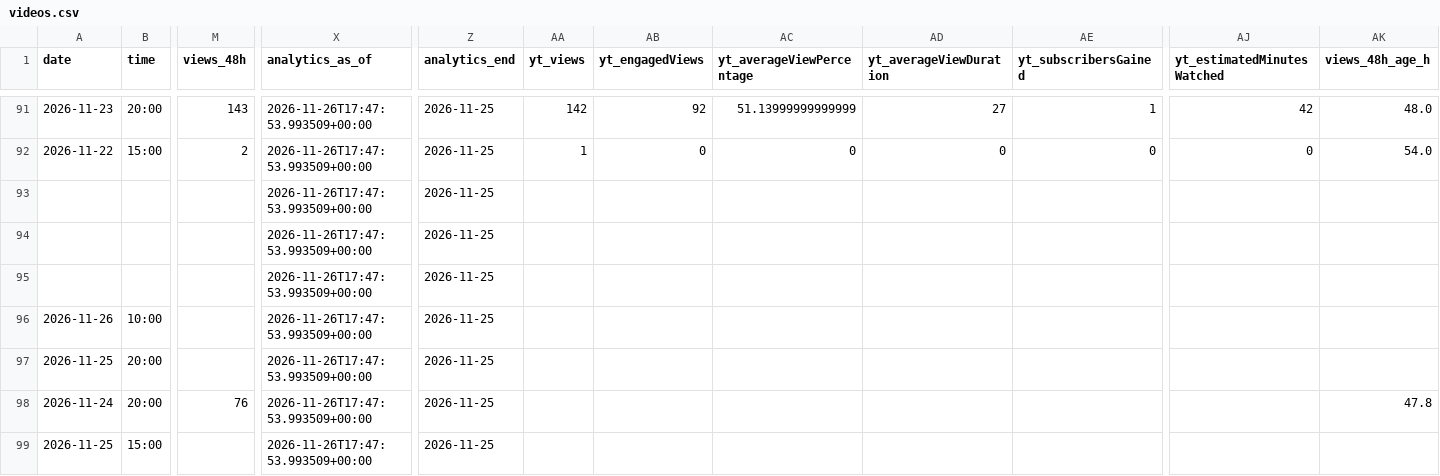
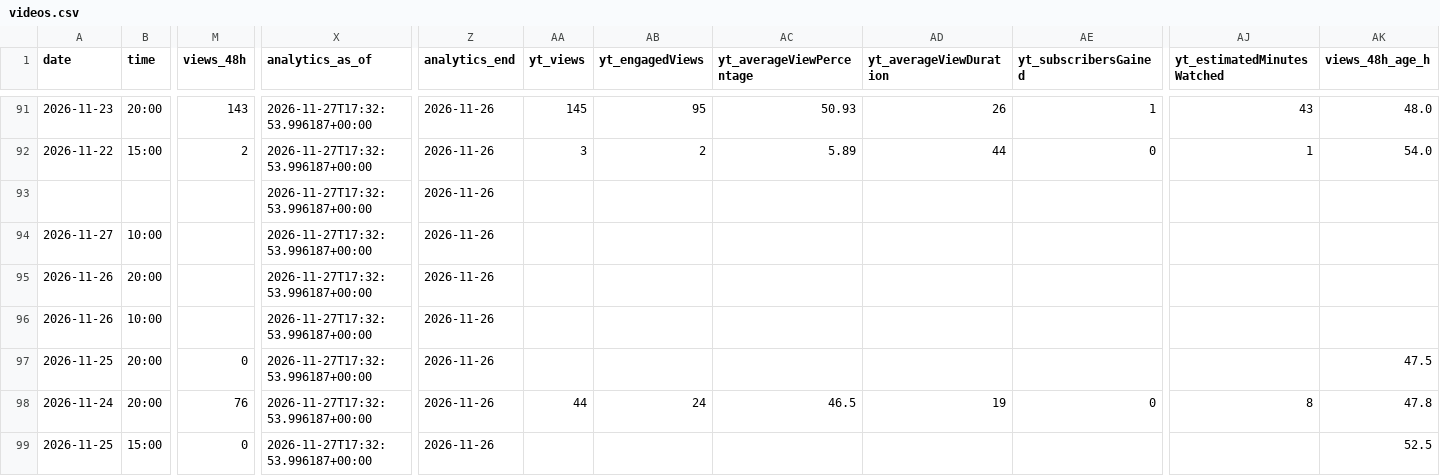
Before and after one commit to osminoog09-star/Shorts, a CSV file: reports/videos.csv, drawn as a sheet; only a part is shown, gaps mark what is left out; the diff covers the shown part only; the diff names each change by its address in the sheet, - before the commit and + after, or states it on an @@ line.

```diff
--- a/reports/videos.csv
+++ b/reports/videos.csv
-X91:X99 (analytics_as_of): 2026-11-26T17:47:53.993509+00:00
+X91:X99 (analytics_as_of): 2026-11-27T17:32:53.996187+00:00
-Z91:Z99 (analytics_end): 2026-11-25
+Z91:Z99 (analytics_end): 2026-11-26
-AA91 (yt_views): 142
+AA91 (yt_views): 145
-AB91 (yt_engagedViews): 92
+AB91 (yt_engagedViews): 95
-AC91 (yt_averageViewPercentage): 51.13999999999999
+AC91 (yt_averageViewPercentage): 50.93
-AD91 (yt_averageViewDuration): 27
+AD91 (yt_averageViewDuration): 26
-AJ91 (yt_estimatedMinutesWatched): 42
+AJ91 (yt_estimatedMinutesWatched): 43
-AA92 (yt_views): 1
+AA92 (yt_views): 3
-AB92 (yt_engagedViews): 0
+AB92 (yt_engagedViews): 2
-AC92 (yt_averageViewPercentage): 0
+AC92 (yt_averageViewPercentage): 5.89
-AD92 (yt_averageViewDuration): 0
+AD92 (yt_averageViewDuration): 44
-AJ92 (yt_estimatedMinutesWatched): 0
+AJ92 (yt_estimatedMinutesWatched): 1
-A94 (date): (empty)
+A94 (date): 2026-11-27
-B94 (time): (empty)
+B94 (time): 10:00
-A95 (date): (empty)
+A95 (date): 2026-11-26
-B95 (time): (empty)
+B95 (time): 20:00
-M97 (views_48h): (empty)
+M97 (views_48h): 0
-AK97 (views_48h_age_h): (empty)
+AK97 (views_48h_age_h): 47.5
-AA98 (yt_views): (empty)
+AA98 (yt_views): 44
-AB98 (yt_engagedViews): (empty)
+AB98 (yt_engagedViews): 24
-AC98 (yt_averageViewPercentage): (empty)
+AC98 (yt_averageViewPercentage): 46.5
-AD98 (yt_averageViewDuration): (empty)
+AD98 (yt_averageViewDuration): 19
-AE98 (yt_subscribersGained): (empty)
+AE98 (yt_subscribersGained): 0
-AJ98 (yt_estimatedMinutesWatched): (empty)
+AJ98 (yt_estimatedMinutesWatched): 8
-M99 (views_48h): (empty)
+M99 (views_48h): 0
-AK99 (views_48h_age_h): (empty)
+AK99 (views_48h_age_h): 52.5
```
Also changed, not shown: 1 added row, 1 removed row and 56 edited cells elsewhere in this file, 8 other files.
